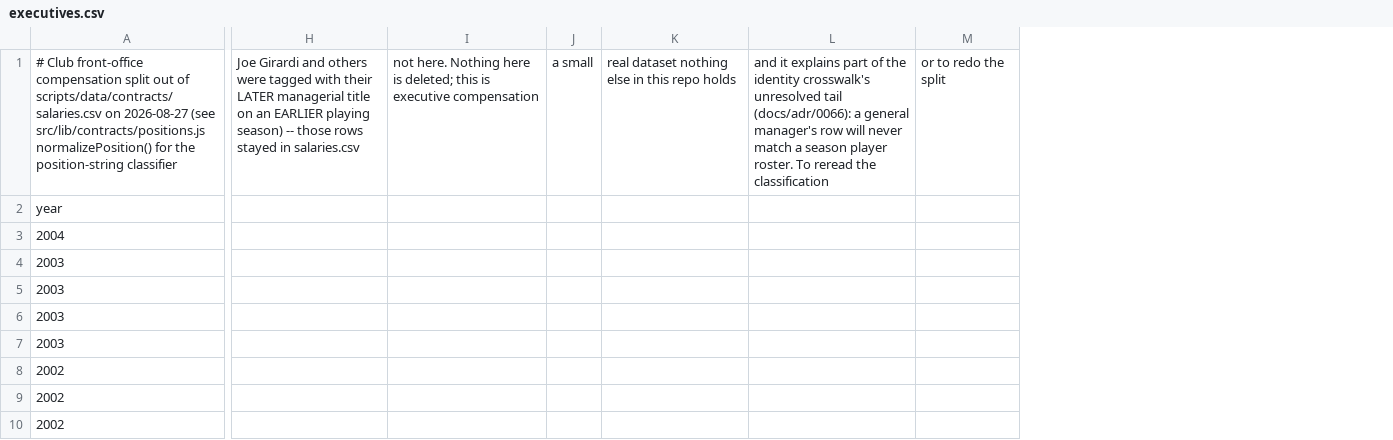
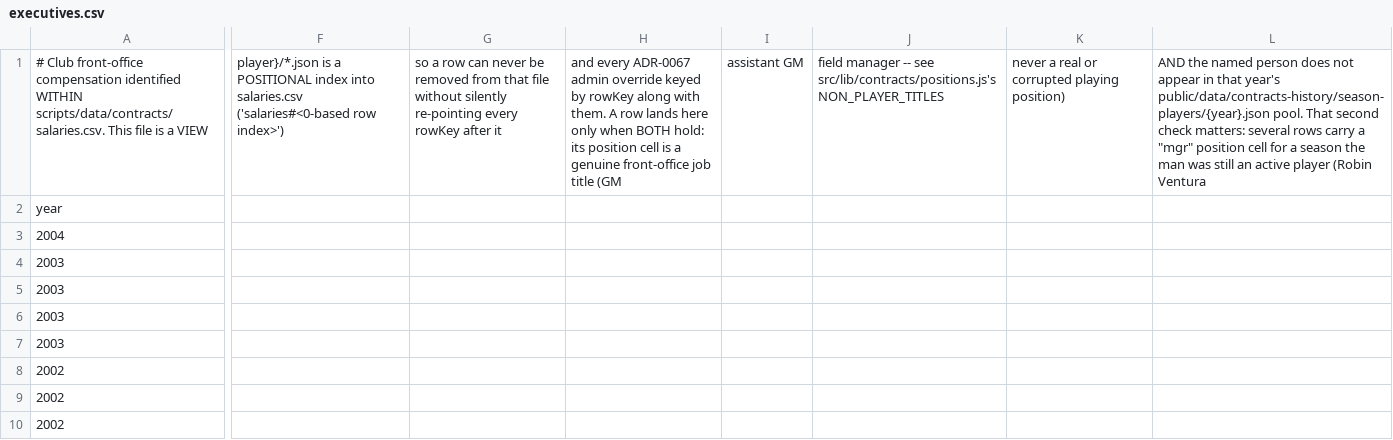
Before and after one commit to gzilavyss2025/bbsbh, a CSV file: scripts/data/contracts/executives.csv, drawn as a sheet; only a part is shown, gaps mark what is left out; removed rows and columns are numbered as before the commit, all else as after; rows hold the shown columns only; the diff covers the shown part only; the diff names each change by its address in the sheet, - before the commit and + after, or states it on an @@ line.

```diff
--- a/scripts/data/contracts/executives.csv
+++ b/scripts/data/contracts/executives.csv
+column F, empty
+column G, empty
+column H, empty
+column I, empty
+column J, empty
+column K, empty
+column L, empty
-column H, empty
-column I, empty
-column J, empty
-column K, empty
-column L, empty
-column M, empty
-row 1: # Club front-office compensation split out of scripts/data/contracts/salaries.csv on 2026-08-27 (see src/lib/contracts/positions.js normalizePosition() for the position-string classifier | Joe Girardi and others were tagged with their LATER managerial title on an EARLIER playing season) -- those rows stayed in salaries.csv | not here. Nothing here is deleted; this is executive compensation | a small | real dataset nothing else in this repo holds | and it explains part of the identity crosswalk's unresolved tail (docs/adr/0066): a general manager's row will never match a season player roster. To reread the classification | or to redo the split
+row 1: # Club front-office compensation identified WITHIN scripts/data/contracts/salaries.csv. This file is a VIEW | player}/*.json is a POSITIONAL index into salaries.csv ('salaries#<0-based row index>') | so a row can never be removed from that file without silently re-pointing every rowKey after it | and every ADR-0067 admin override keyed by rowKey along with them. A row lands here only when BOTH hold: its position cell is a genuine front-office job title (GM | assistant GM | field manager -- see src/lib/contracts/positions.js's NON_PLAYER_TITLES | never a real or corrupted playing position) | AND the named person does not appear in that year's public/data/contracts-history/season-players/{year}.json pool. That second check matters: several rows carry a "mgr" position cell for a season the man was still an active player (Robin Ventura
```
Also changed, not shown: 7 added columns and 1 removed column elsewhere in this file, scripts/data/contracts/salaries.csv, 2 other files.
